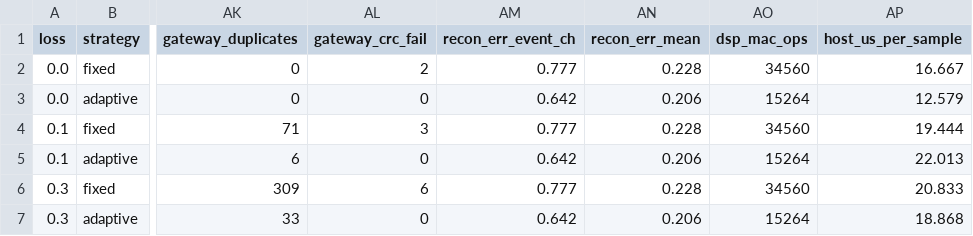
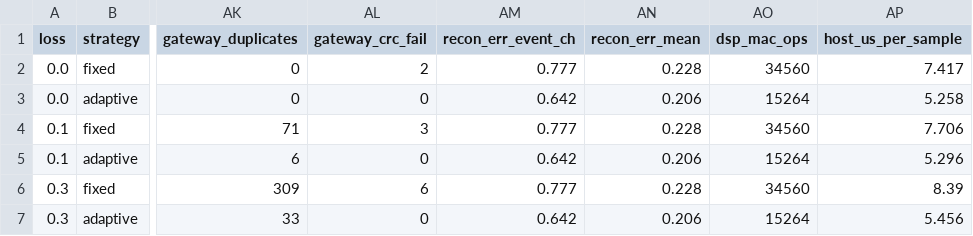
Before and after one commit to Sayoojpv2/multipurpose-embedded-sensor-node, a CSV file: experiments/results/sweep_loss.csv, drawn as a sheet; only a part is shown, gaps mark what is left out; the diff names each change by its address in the sheet, - before the commit and + after, or states it on an @@ line.

```diff
--- a/experiments/results/sweep_loss.csv
+++ b/experiments/results/sweep_loss.csv
-AP2 (host_us_per_sample): 16.667
+AP2 (host_us_per_sample): 7.417
-AP3 (host_us_per_sample): 12.579
+AP3 (host_us_per_sample): 5.258
-AP4 (host_us_per_sample): 19.444
+AP4 (host_us_per_sample): 7.706
-AP5 (host_us_per_sample): 22.013
+AP5 (host_us_per_sample): 5.296
-AP6 (host_us_per_sample): 20.833
+AP6 (host_us_per_sample): 8.39
-AP7 (host_us_per_sample): 18.868
+AP7 (host_us_per_sample): 5.456
```
Also changed, not shown: experiments/results/metrics.csv, experiments/results/seed_study.csv, 8 other files.
